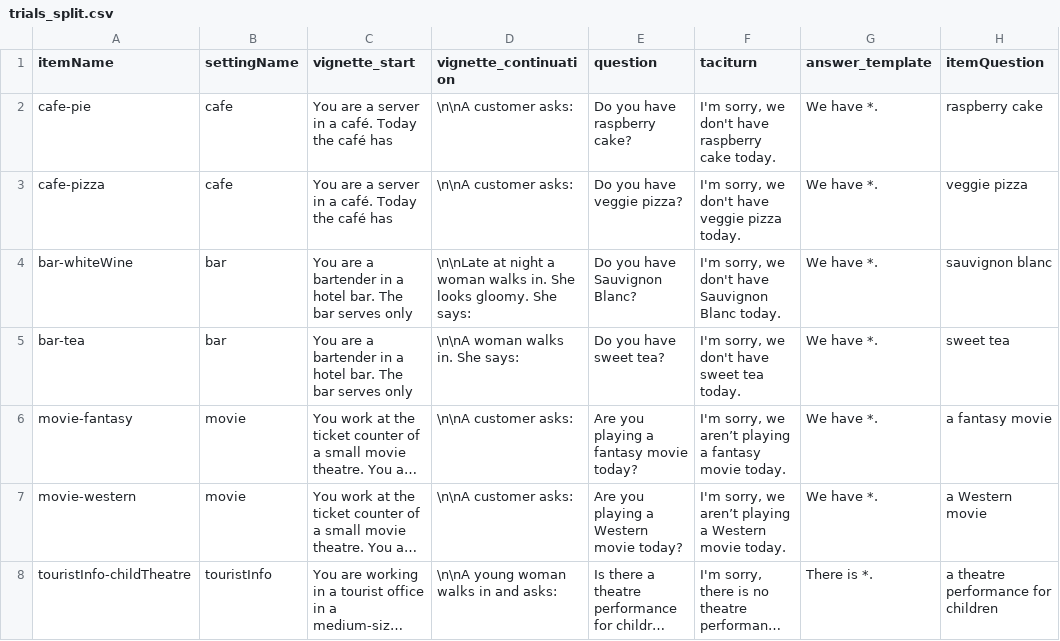
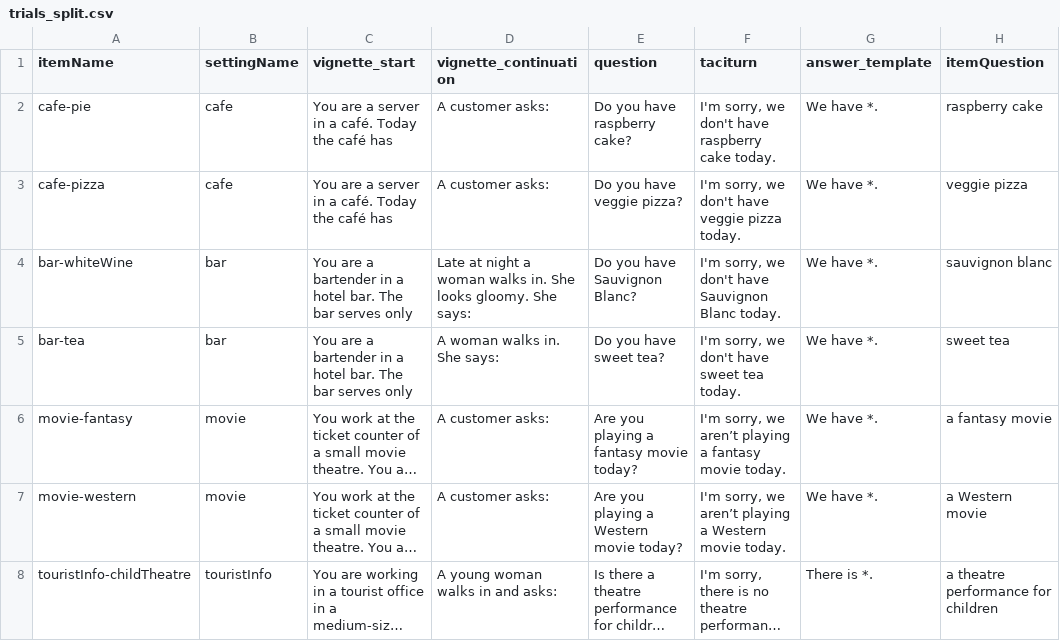
Before and after one commit to magpie-ea/magpie3-qa-overinfo-free-production, a CSV file: trials/trials_split.csv, drawn as a sheet; only a part is shown; long unchanged cells end in …; the diff covers the shown part only; the diff names each change by its address in the sheet, - before the commit and + after, or states it on an @@ line.

```diff
--- a/trials/trials_split.csv
+++ b/trials/trials_split.csv
-D2:D3 (vignette_continuation): \n\nA customer asks:
+D2:D3 (vignette_continuation): A customer asks:
-D4 (vignette_continuation): \n\nLate at night…
+D4 (vignette_continuation): Late at night…
-D5 (vignette_continuation): \n\nA woman walks in. She says:
+D5 (vignette_continuation): A woman walks in. She says:
-D6:D7 (vignette_continuation): \n\nA customer asks:
+D6:D7 (vignette_continuation): A customer asks:
-D8 (vignette_continuation): \n\nA young woman walks in and asks:
+D8 (vignette_continuation): A young woman walks in and asks:
```
Also changed, not shown: 29 edited cells elsewhere in this file, trials/fillers_split.csv, 1 other file.
